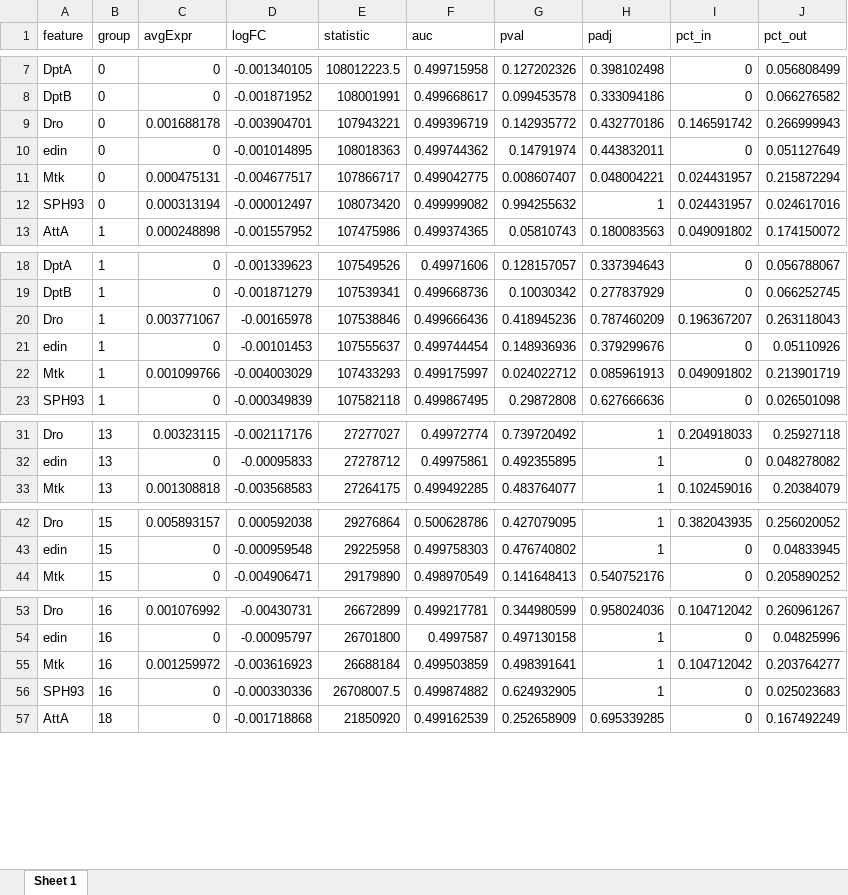
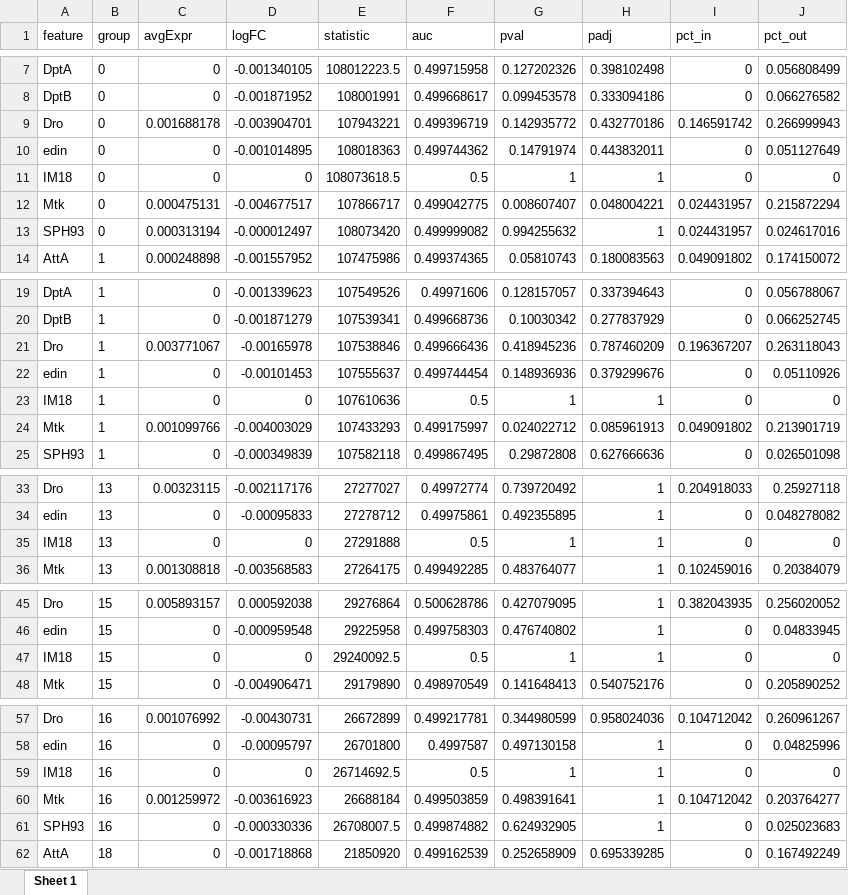
Before and after one commit to zhoulab/ScRNA_Seq, an Excel workbook: GSE107451/data/Brain57k/DE_cell_cluster_result_III_Markers.xlsx, sheet Sheet 1, drawn as a sheet; only a part is shown, gaps mark what is left out; values as stored, in another font and other column widths than the file's, no borders; the diff covers the shown part only; the diff names each change by its address in the sheet, - before the commit and + after, or states it on an @@ line.

```diff
--- a/GSE107451/data/Brain57k/DE_cell_cluster_result_III_Markers.xlsx (sheet Sheet 1)
+++ b/GSE107451/data/Brain57k/DE_cell_cluster_result_III_Markers.xlsx (sheet Sheet 1)
+row 11: IM18 | 0 | 0 | 0 | 108073618.5 | 0.5 | 1 | 1 | 0 | 0
+row 23: IM18 | 1 | 0 | 0 | 107610636 | 0.5 | 1 | 1 | 0 | 0
+row 35: IM18 | 13 | 0 | 0 | 27291888 | 0.5 | 1 | 1 | 0 | 0
+row 47: IM18 | 15 | 0 | 0 | 29240092.5 | 0.5 | 1 | 1 | 0 | 0
+row 59: IM18 | 16 | 0 | 0 | 26714692.5 | 0.5 | 1 | 1 | 0 | 0
```
Also changed, not shown: 111 added rows elsewhere in this sheet, 7 other files.
